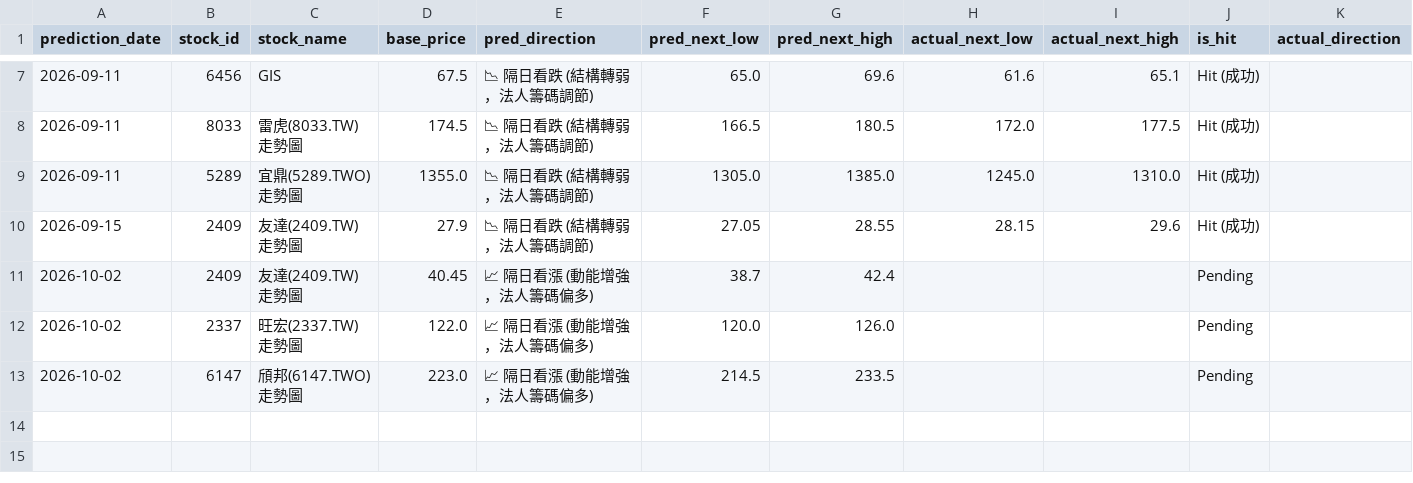
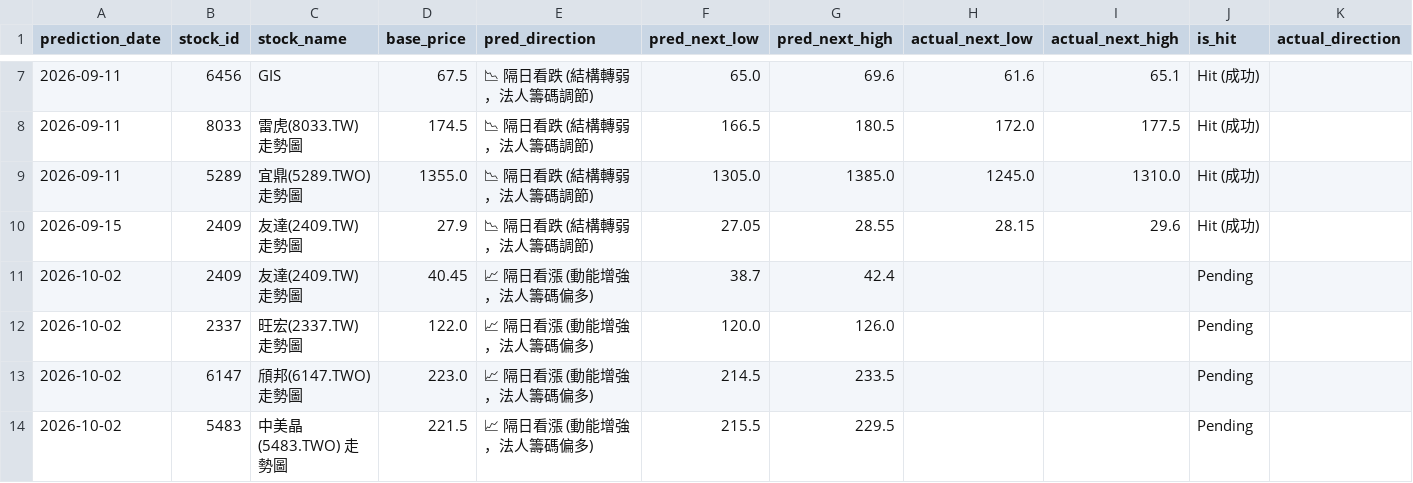
Before and after one commit to huihui2556h-spec/my-stock-app, a CSV file: prediction_history.csv, drawn as a sheet; only a part is shown, gaps mark what is left out; the diff names each change by its address in the sheet, - before the commit and + after, or states it on an @@ line.

Commit message:
AI交易助手: 新增預測 5483

```diff
--- a/prediction_history.csv
+++ b/prediction_history.csv
+row 14: 2026-10-02 | 5483 | 中美晶(5483.TWO) 走勢圖 | 221.5 | 📈 隔日看漲 (動能增強，法人籌碼偏多) | 215.5 | 229.5 |  |  | Pending
```
